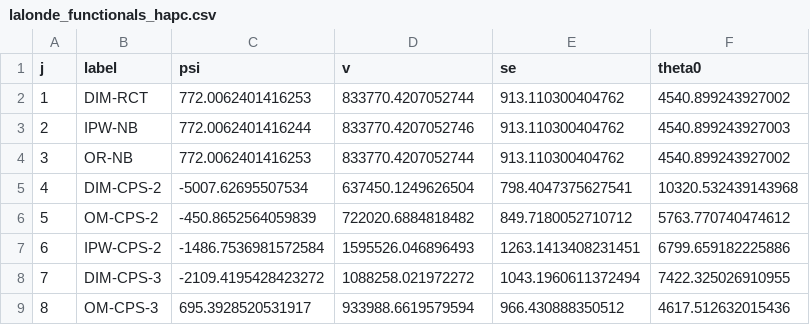
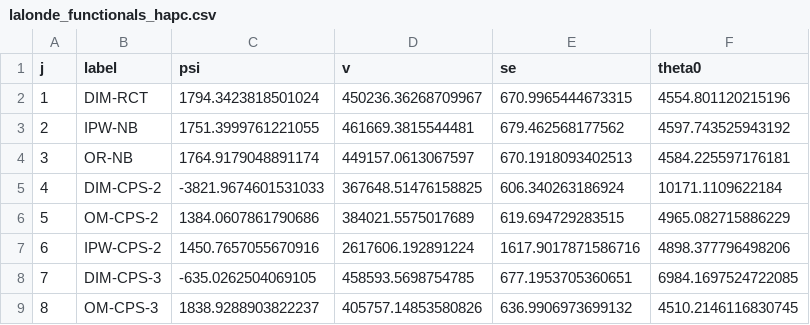
Before and after one commit to meixide/shrident, a CSV file: data/lalonde_functionals_hapc.csv, drawn as a sheet; only a part is shown; the diff covers the shown part only.

```diff
--- a/data/lalonde_functionals_hapc.csv
+++ b/data/lalonde_functionals_hapc.csv
@@ -1,9 +1,9 @@
 j,label,psi,v,se,theta0
-1,DIM-RCT,772.0062401416253,833770.4207052744,913.110300404762,4540.899243927002
-2,IPW-NB,772.0062401416244,833770.4207052746,913.110300404762,4540.899243927003
-3,OR-NB,772.0062401416253,833770.4207052744,913.110300404762,4540.899243927002
-4,DIM-CPS-2,-5007.62695507534,637450.1249626504,798.4047375627541,10320.532439143968
-5,OM-CPS-2,-450.8652564059839,722020.6884818482,849.7180052710712,5763.770740474612
-6,IPW-CPS-2,-1486.7536981572584,1595526.046896493,1263.1413408231451,6799.659182225886
-7,DIM-CPS-3,-2109.4195428423272,1088258.021972272,1043.1960611372494,7422.325026910955
-8,OM-CPS-3,695.3928520531917,933988.6619579594,966.430888350512,4617.512632015436
+1,DIM-RCT,1794.3423818501024,450236.36268709967,670.9965444673315,4554.801120215196
+2,IPW-NB,1751.3999761221055,461669.3815544481,679.462568177562,4597.743525943192
+3,OR-NB,1764.9179048891174,449157.0613067597,670.1918093402513,4584.225597176181
+4,DIM-CPS-2,-3821.9674601531033,367648.51476158825,606.340263186924,10171.1109622184
+5,OM-CPS-2,1384.0607861790686,384021.5575017689,619.694729283515,4965.082715886229
+6,IPW-CPS-2,1450.7657055670916,2617606.192891224,1617.9017871586716,4898.377796498206
+7,DIM-CPS-3,-635.0262504069105,458593.5698754785,677.1953705360651,6984.1697524722085
+8,OM-CPS-3,1838.9288903822237,405757.14853580826,636.9906973699132,4510.2146116830745
```
Also changed, not shown: 28 edited cells elsewhere in this file, data/lalonde_eb_hapc.csv, data/lalonde_functionals_ols_sub.csv, 25 other files.
